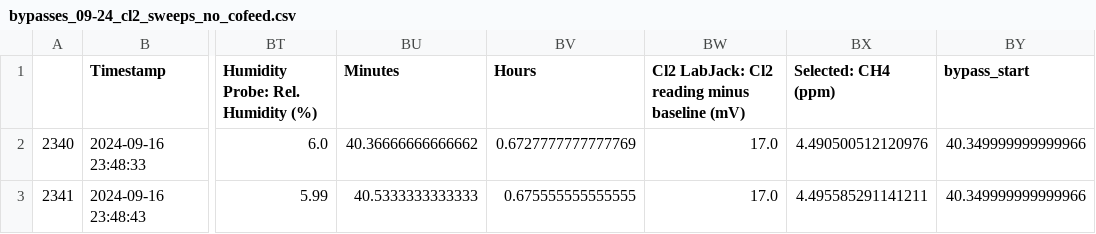
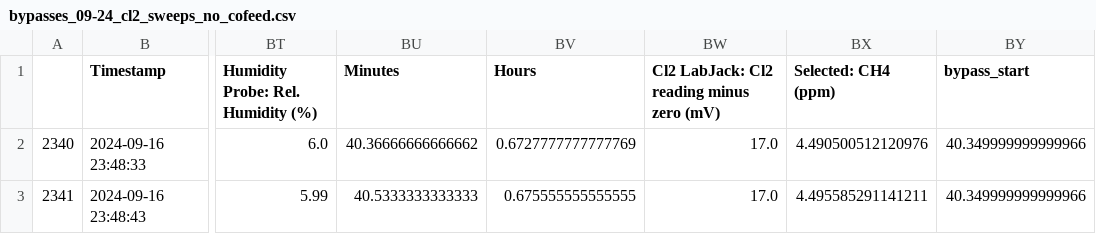
Before and after one commit to richardsrandall/Fall-2024-Cl2, a CSV file: _exported_data/bypasses_09-24_cl2_sweeps_no_cofeed.csv, drawn as a sheet; only a part is shown, gaps mark what is left out; the diff names each change by its address in the sheet, - before the commit and + after, or states it on an @@ line.

```diff
--- a/_exported_data/bypasses_09-24_cl2_sweeps_no_cofeed.csv
+++ b/_exported_data/bypasses_09-24_cl2_sweeps_no_cofeed.csv
-BW1: Cl2 LabJack: Cl2 reading minus baseline (mV)
+BW1: Cl2 LabJack: Cl2 reading minus zero (mV)
```
Also changed, not shown: _exported_data/bypasses_10-23_cl2_misc_follow_ups.csv, _exported_data/conversions_09-24_cl2_sweeps_no_cofeed.csv, 11 other files.
